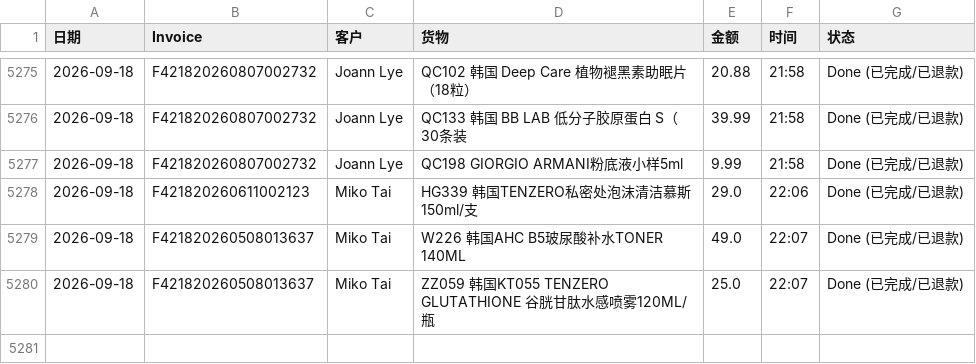
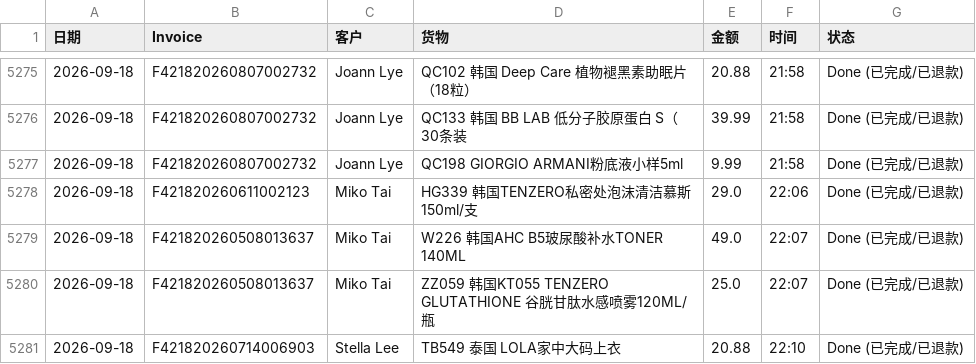
Before and after one commit to dionwong992/my-refund-app, a CSV file: data.csv, drawn as a sheet; only a part is shown, gaps mark what is left out; the diff names each change by its address in the sheet, - before the commit and + after, or states it on an @@ line.

Commit message:
Update F421820260714006903 by XiuXiu System

```diff
--- a/data.csv
+++ b/data.csv
+row 5281: 2026-09-18 | F421820260714006903 | Stella Lee | TB549 泰国 LOLA家中大码上衣 | 20.88 | 22:10 | Done (已完成/已退款)
```
